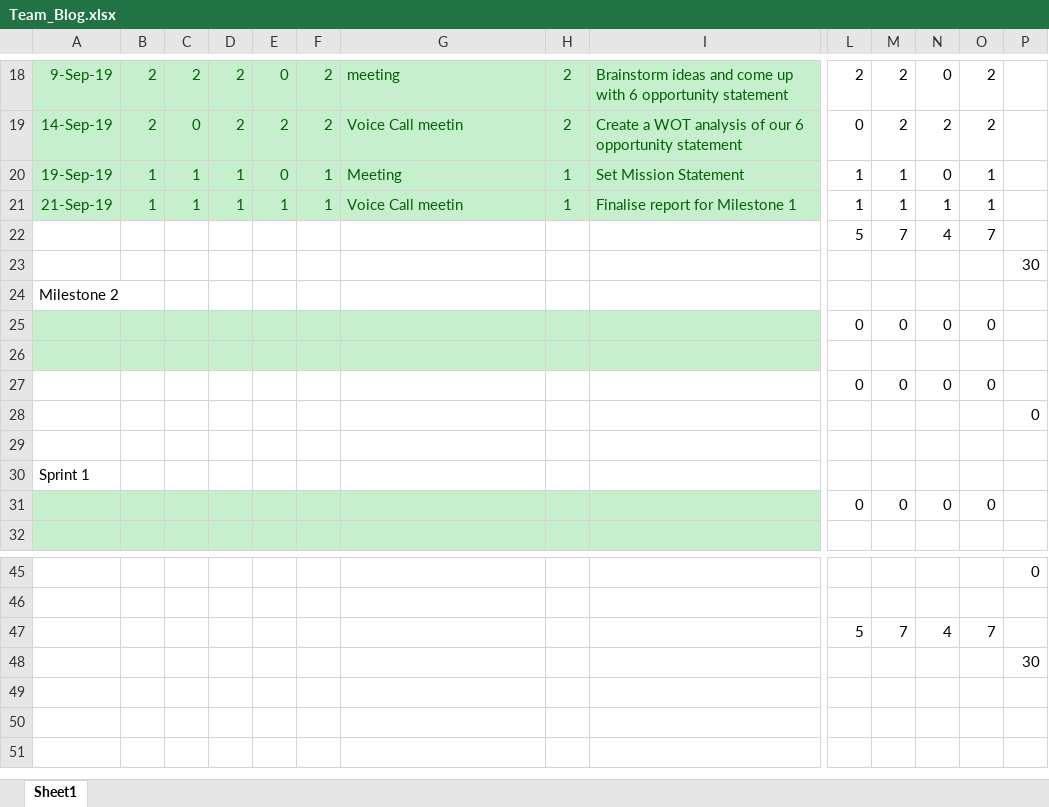
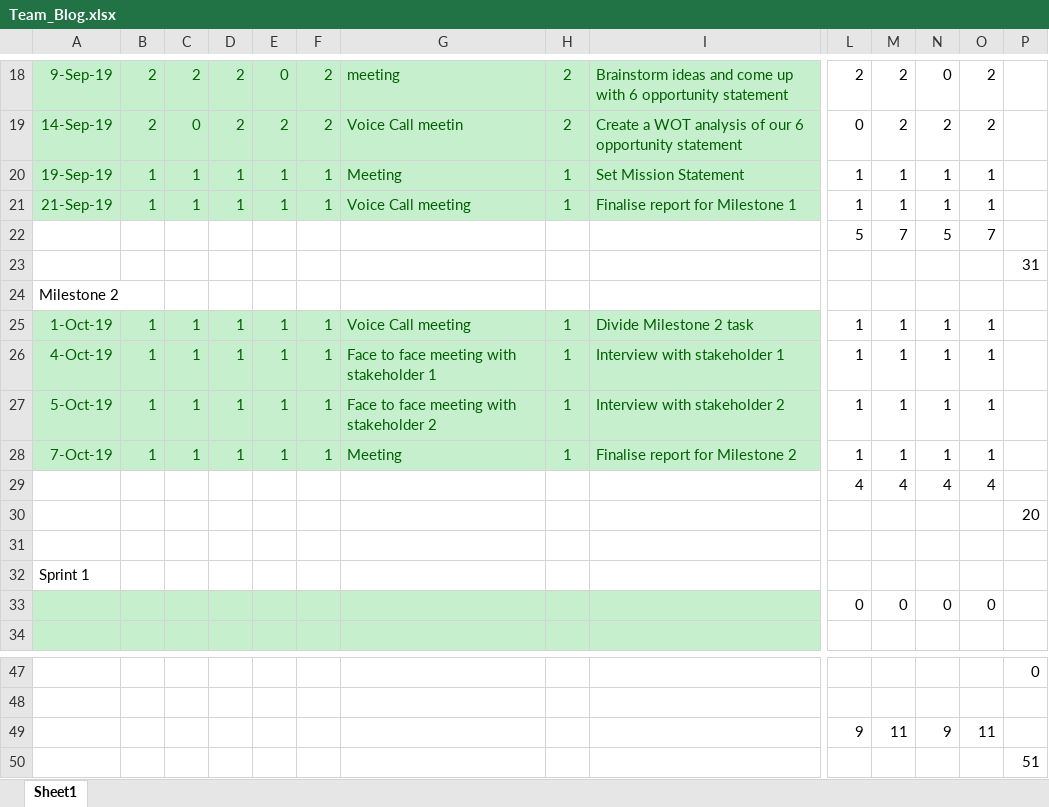
Before and after one commit to tomilashy/Open-sesame, an Excel workbook: Documentation/Team_Blog.xlsx, sheet Sheet1, drawn as a sheet; only a part is shown, gaps mark what is left out; values as stored, in another font and other column widths than the file's, no borders; removed rows and columns are numbered as before the commit, all else as after; rows hold the shown columns only; the diff names each change by its address in the sheet, - before the commit and + after, or states it on an @@ line.

Commit message:
Updated interview script

```diff
--- a/Documentation/Team_Blog.xlsx (sheet Sheet1)
+++ b/Documentation/Team_Blog.xlsx (sheet Sheet1)
-E20: 0
+E20: 1
-N20: 0
+N20: 1
-G21: Voice Call meetin
+G21: Voice Call meeting
-N22: 4
+N22: 5
-P23: 30
+P23: 31
-row 25:  |  |  |  |  |  |  |  |  | 0 | 0 | 0 | 0
-row 25: (empty)
+row 25: 1-Oct-19 | 1 | 1 | 1 | 1 | 1 | Voice Call meeting | 1 | Divide Milestone 2 task | 1 | 1 | 1 | 1
-row 27:  |  |  |  |  |  |  |  |  | 0 | 0 | 0 | 0
-row 28:  |  |  |  |  |  |  |  |  |  |  |  |  | 0
+row 26: 4-Oct-19 | 1 | 1 | 1 | 1 | 1 | Face to face meeting with stakeholder 1 | 1 | Interview with stakeholder 1 | 1 | 1 | 1 | 1
+row 27: 5-Oct-19 | 1 | 1 | 1 | 1 | 1 | Face to face meeting with stakeholder 2 | 1 | Interview with stakeholder 2 | 1 | 1 | 1 | 1
+row 28: 7-Oct-19 | 1 | 1 | 1 | 1 | 1 | Meeting | 1 | Finalise report for Milestone 2 | 1 | 1 | 1 | 1
+row 29:  |  |  |  |  |  |  |  |  | 4 | 4 | 4 | 4
+row 30:  |  |  |  |  |  |  |  |  |  |  |  |  | 20
-row 47:  |  |  |  |  |  |  |  |  | 5 | 7 | 4 | 7
-row 48:  |  |  |  |  |  |  |  |  |  |  |  |  | 30
+row 49:  |  |  |  |  |  |  |  |  | 9 | 11 | 9 | 11
+row 50:  |  |  |  |  |  |  |  |  |  |  |  |  | 51
```
Also changed, not shown: formulas that keep their value, 1 other file.
